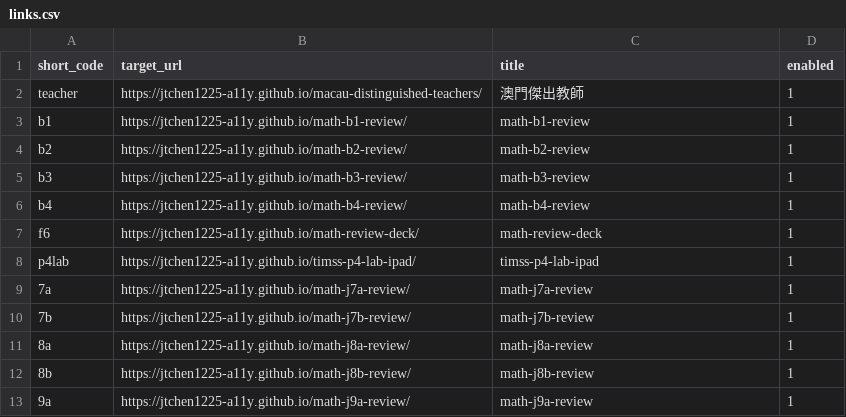
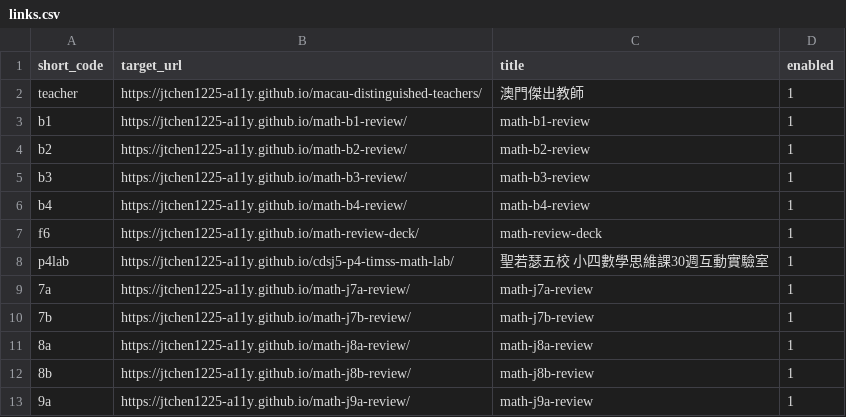
Before and after one commit to jtchen1225-a11y/daydaystudy-short-url, a CSV file: links.csv, drawn as a sheet; only a part is shown.

Commit message:
feat: 手動新增短網址 /p4lab

```diff
--- a/links.csv
+++ b/links.csv
@@ -7,3 +7,3 @@ b4,https://jtchen1225-a11y.github.io/math-b4-review/,math-b4-review,1
 f6,https://jtchen1225-a11y.github.io/math-review-deck/,math-review-deck,1
-p4lab,https://jtchen1225-a11y.github.io/timss-p4-lab-ipad/,timss-p4-lab-ipad,1
+p4lab,https://jtchen1225-a11y.github.io/cdsj5-p4-timss-math-lab/,聖若瑟五校 小四數學思維課30週互動實驗室,1
 7a,https://jtchen1225-a11y.github.io/math-j7a-review/,math-j7a-review,1
```
